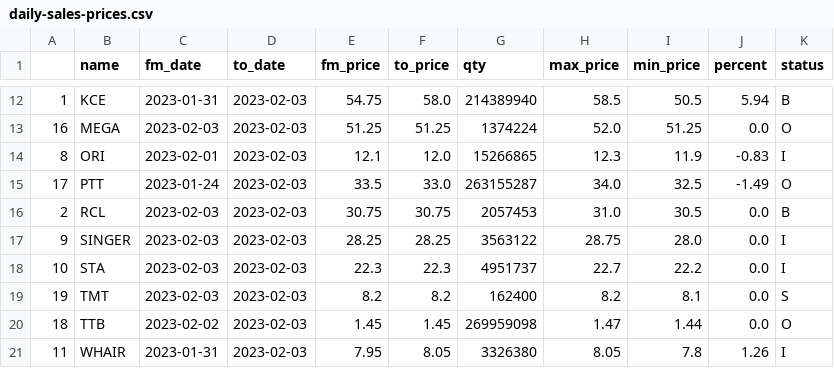
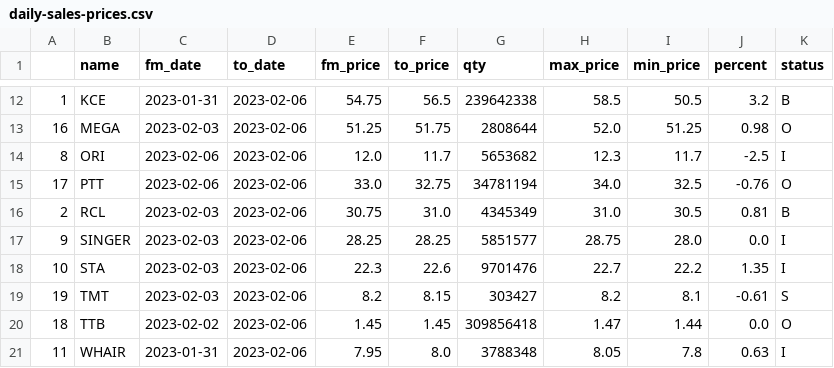
Before and after one commit to santimcs/obsidian-git-sync, a CSV file: Data/daily-sales-prices.csv, drawn as a sheet; only a part is shown, gaps mark what is left out; the diff covers the shown part only; the diff names each change by its address in the sheet, - before the commit and + after, or states it on an @@ line.

```diff
--- a/Data/daily-sales-prices.csv
+++ b/Data/daily-sales-prices.csv
-D12:D21 (to_date): 2023-02-03
+D12:D21 (to_date): 2023-02-06
-F12 (to_price): 58.0
+F12 (to_price): 56.5
-G12 (qty): 214389940
+G12 (qty): 239642338
-J12 (percent): 5.94
+J12 (percent): 3.2
-F13 (to_price): 51.25
+F13 (to_price): 51.75
-G13 (qty): 1374224
+G13 (qty): 2808644
-J13 (percent): 0.0
+J13 (percent): 0.98
-C14 (fm_date): 2023-02-01
+C14 (fm_date): 2023-02-06
-E14 (fm_price): 12.1
+E14 (fm_price): 12.0
-F14 (to_price): 12.0
+F14 (to_price): 11.7
-G14 (qty): 15266865
+G14 (qty): 5653682
-I14 (min_price): 11.9
+I14 (min_price): 11.7
-J14 (percent): -0.83
+J14 (percent): -2.5
-C15 (fm_date): 2023-01-24
+C15 (fm_date): 2023-02-06
-E15 (fm_price): 33.5
+E15 (fm_price): 33.0
-F15 (to_price): 33.0
+F15 (to_price): 32.75
-G15 (qty): 263155287
+G15 (qty): 34781194
-J15 (percent): -1.49
+J15 (percent): -0.76
-F16 (to_price): 30.75
+F16 (to_price): 31.0
-G16 (qty): 2057453
+G16 (qty): 4345349
-J16 (percent): 0.0
+J16 (percent): 0.81
-G17 (qty): 3563122
+G17 (qty): 5851577
-F18 (to_price): 22.3
+F18 (to_price): 22.6
-G18 (qty): 4951737
+G18 (qty): 9701476
-J18 (percent): 0.0
+J18 (percent): 1.35
-F19 (to_price): 8.2
+F19 (to_price): 8.15
-G19 (qty): 162400
+G19 (qty): 303427
-J19 (percent): 0.0
+J19 (percent): -0.61
-G20 (qty): 269959098
+G20 (qty): 309856418
-F21 (to_price): 8.05
+F21 (to_price): 8.0
-G21 (qty): 3326380
+G21 (qty): 3788348
-J21 (percent): 1.26
+J21 (percent): 0.63
```
Also changed, not shown: 39 edited cells elsewhere in this file, Data/daily-sales.csv, Data/daily_out.csv.
